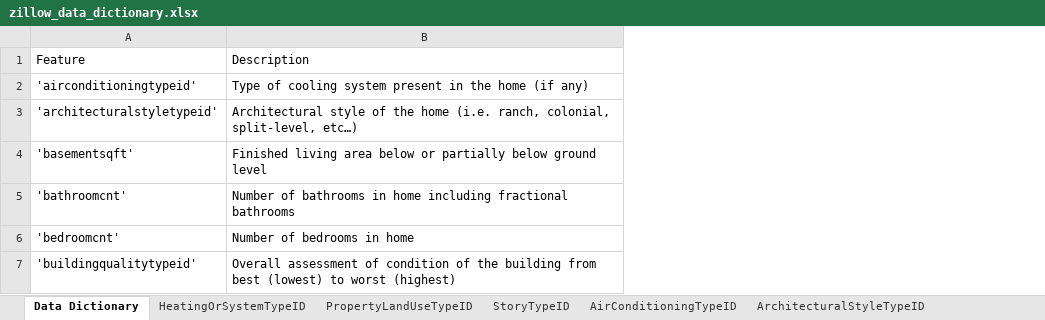
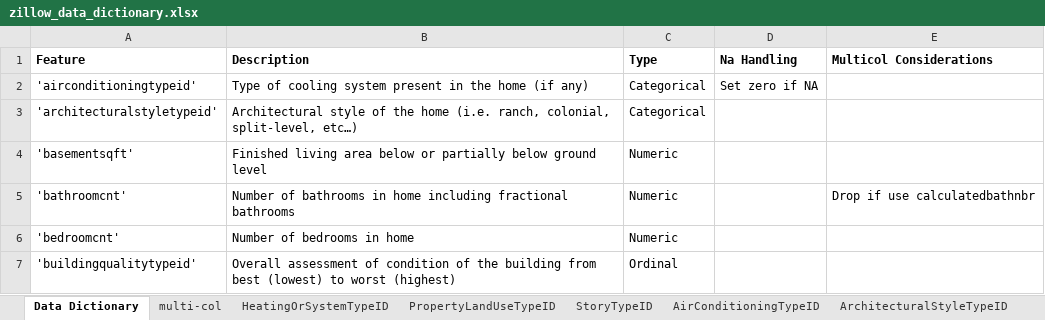
Before and after one commit to jonathan-bugg/lin_reg_proj, an Excel workbook: data/zillow_data_dictionary.xlsx, sheet Data Dictionary, drawn as a sheet; only a part is shown; values as stored, in another font and other column widths than the file's, no borders; the diff covers the shown part only; the diff names each change by its address in the sheet, - before the commit and + after, or states it on an @@ line.

Commit message:
corr analysis and updated data dictionary with correlation

```diff
--- a/data/zillow_data_dictionary.xlsx (sheet Data Dictionary)
+++ b/data/zillow_data_dictionary.xlsx (sheet Data Dictionary)
+sheet tab: multi-col
+column C (Type), rows 2-7: Categorical | Categorical | Numeric | Numeric | Numeric | Ordinal
+column D (Na Handling), row 2: Set zero if NA
+column E (Multicol Considerations), row 5: Drop if use calculatedbathnbr
-A1:B1 bold: off
+A1:B1 bold: on
```
Also changed, not shown: 7 removed rows and 1 edited cell elsewhere in this sheet, hidden cells, 2 other files.
